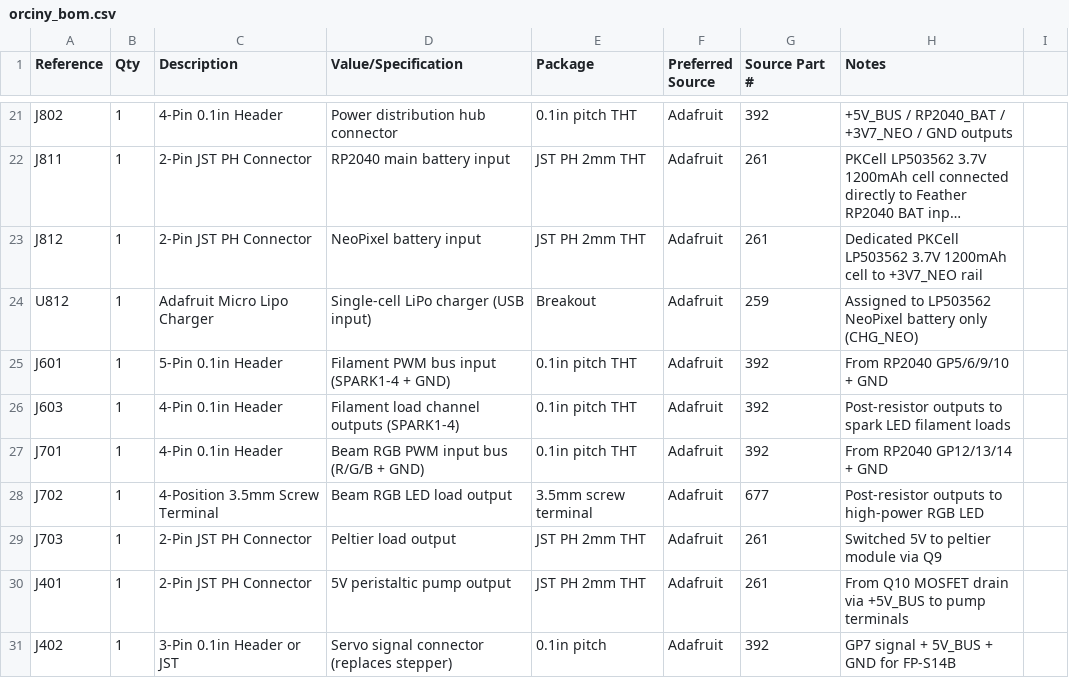
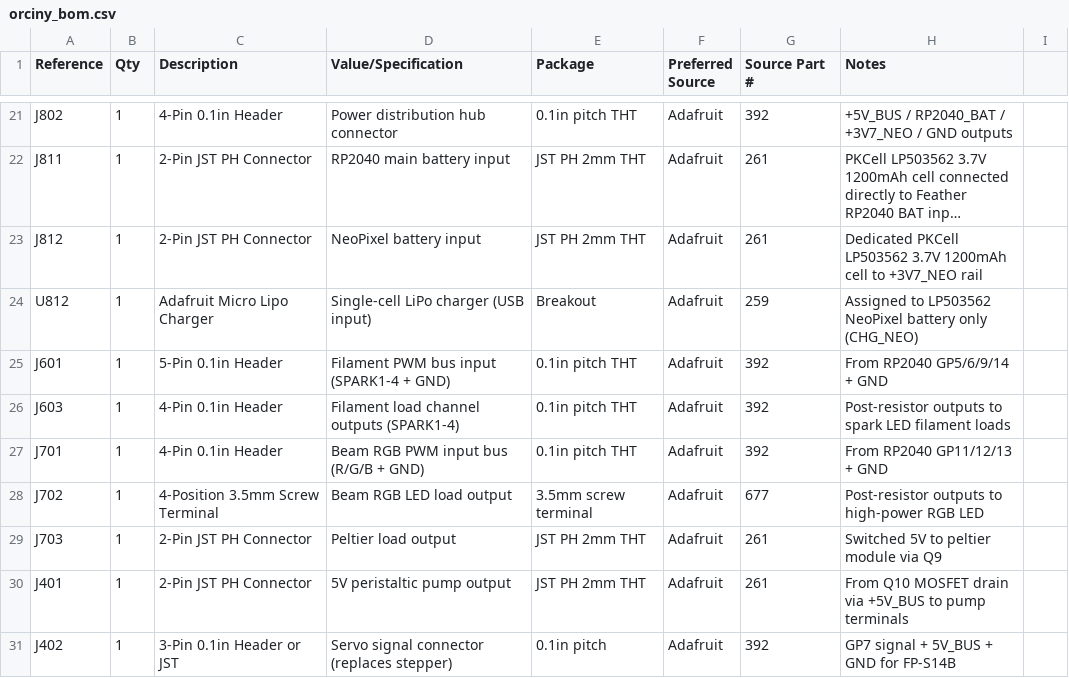
Before and after one commit to EbenAET/Orciny-Device, a CSV file: circuit/orciny_bom.csv, drawn as a sheet; only a part is shown, gaps mark what is left out; long unchanged cells end in ….

```diff
--- a/circuit/orciny_bom.csv
+++ b/circuit/orciny_bom.csv
@@ -24,5 +24,5 @@ J812,1,2-Pin JST PH Connector,NeoPixel battery input,JST PH 2mm THT,Adafruit,261
 U812,1,Adafruit Micro Lipo Charger,Single-cell LiPo charger (USB input),Breakout,Adafruit,259,Assigned to LP503562 NeoPixel battery only (CHG_NEO)
-J601,1,5-Pin 0.1in Header,Filament PWM bus input (SPARK1-4 + GND),0.1in pitch THT,Adafruit,392,From RP2040 GP5/6/9/10 + GND
+J601,1,5-Pin 0.1in Header,Filament PWM bus input (SPARK1-4 + GND),0.1in pitch THT,Adafruit,392,From RP2040 GP5/6/9/14 + GND
 J603,1,4-Pin 0.1in Header,Filament load channel outputs (SPARK1-4),0.1in pitch THT,Adafruit,392,Post-resistor outputs to spark LED filament loads
-J701,1,4-Pin 0.1in Header,Beam RGB PWM input bus (R/G/B + GND),0.1in pitch THT,Adafruit,392,From RP2040 GP12/13/14 + GND
+J701,1,4-Pin 0.1in Header,Beam RGB PWM input bus (R/G/B + GND),0.1in pitch THT,Adafruit,392,From RP2040 GP11/12/13 + GND
 J702,1,4-Position 3.5mm Screw Terminal,Beam RGB LED load output,3.5mm screw terminal,Adafruit,677,Post-resistor outputs to high-power RGB LED
```
Also changed, not shown: 3 other files.
